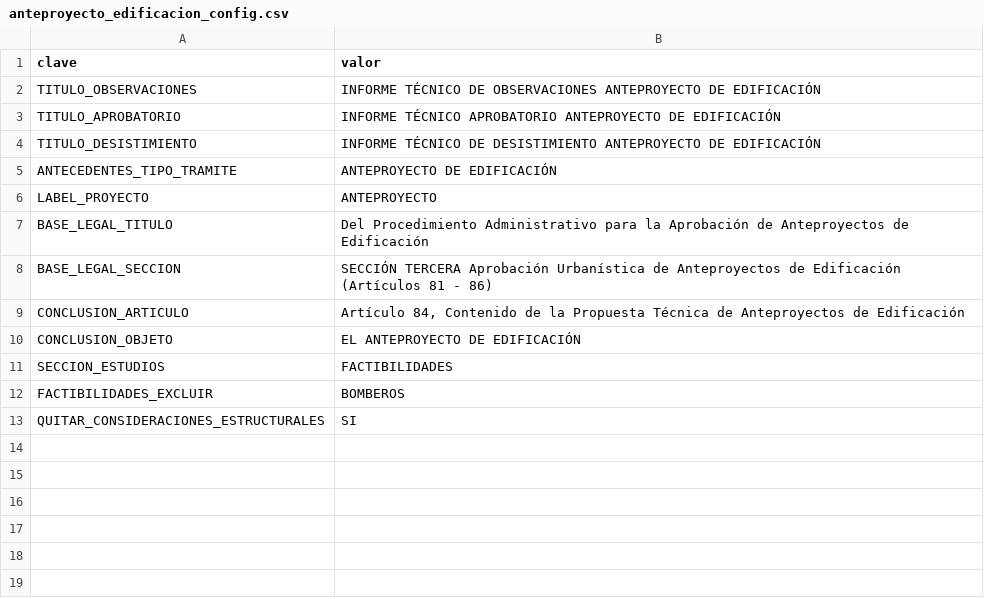
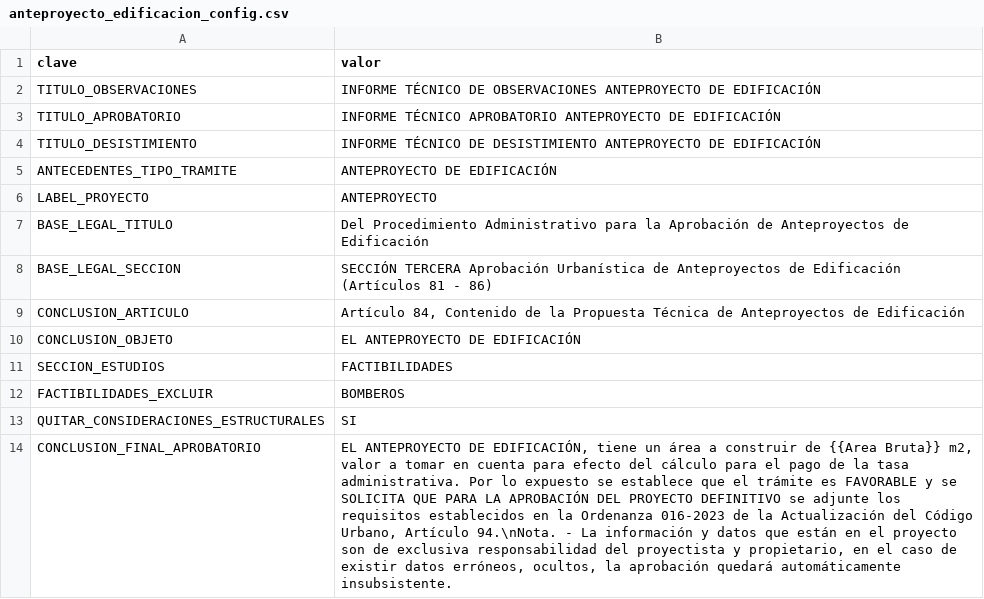
Before and after one commit to scarlettenietopaez-blip/PRUEBAS, a CSV file: data/anteproyecto_edificacion_config.csv, drawn as a sheet; the diff names each change by its address in the sheet, - before the commit and + after, or states it on an @@ line.

Commit message:
Add files via upload

```diff
--- a/data/anteproyecto_edificacion_config.csv
+++ b/data/anteproyecto_edificacion_config.csv
+row 14: CONCLUSION_FINAL_APROBATORIO | EL ANTEPROYECTO DE EDIFICACIÓN, tiene un área a construir de {{Area Bruta}} m2, valor a tomar en cuenta para efecto del cálculo para el pago de la tasa administrativa. Por lo expuesto se establece que el trámite es FAVORABLE y se SOLICITA QUE PARA LA APROBACIÓN DEL PROYECTO DEFINITIVO se adjunte los requisitos establecidos en la Ordenanza 016-2023 de la Actualización del Código Urbano, Artículo 94.\nNota. - La información y datos que están en el proyecto son de exclusiva responsabilidad del proyectista y propietario, en el caso de existir datos erróneos, ocultos, la aprobación quedará automáticamente insubsistente.
```
